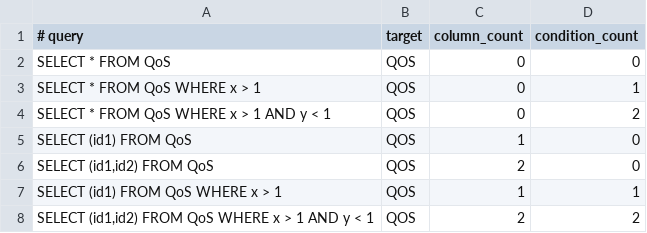
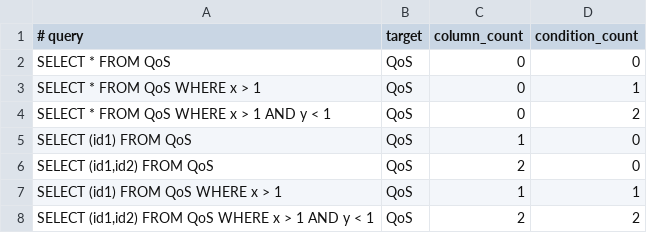
Before and after one commit to cybergarage/foreman-go, a CSV file: foreman/fql/parser_test_select_case.csv, drawn as a sheet.

Commit message:
Changed ExitTarget() not to upper the target string.

```diff
--- a/foreman/fql/parser_test_select_case.csv
+++ b/foreman/fql/parser_test_select_case.csv
@@ -1,8 +1,8 @@
 # query; target; column_count; condition_count
-SELECT * FROM QoS;QOS;0;0
-SELECT * FROM QoS WHERE x > 1;QOS;0;1
-SELECT * FROM QoS WHERE x > 1 AND y < 1;QOS;0;2
-SELECT (id1) FROM QoS;QOS;1;0
-SELECT (id1,id2) FROM QoS;QOS;2;0
-SELECT (id1) FROM QoS WHERE x > 1;QOS;1;1
-SELECT (id1,id2) FROM QoS WHERE x > 1 AND y < 1;QOS;2;2
+SELECT * FROM QoS;QoS;0;0
+SELECT * FROM QoS WHERE x > 1;QoS;0;1
+SELECT * FROM QoS WHERE x > 1 AND y < 1;QoS;0;2
+SELECT (id1) FROM QoS;QoS;1;0
+SELECT (id1,id2) FROM QoS;QoS;2;0
+SELECT (id1) FROM QoS WHERE x > 1;QoS;1;1
+SELECT (id1,id2) FROM QoS WHERE x > 1 AND y < 1;QoS;2;2
```
Also changed, not shown: foreman/fql/parser_test_set_case.csv, 7 other files.
